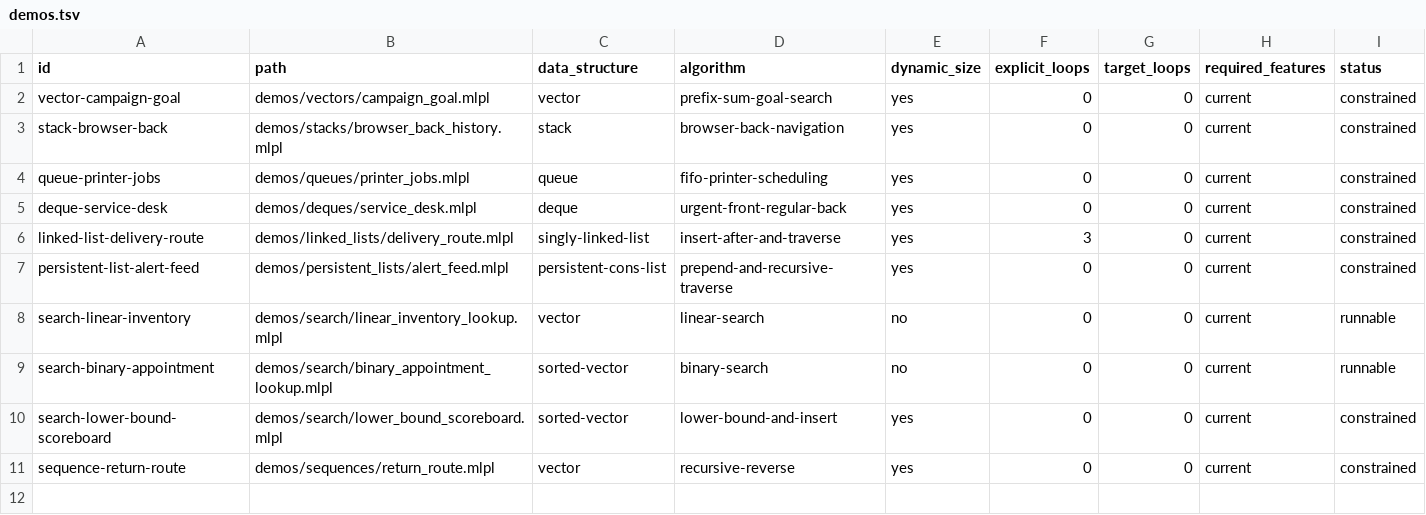
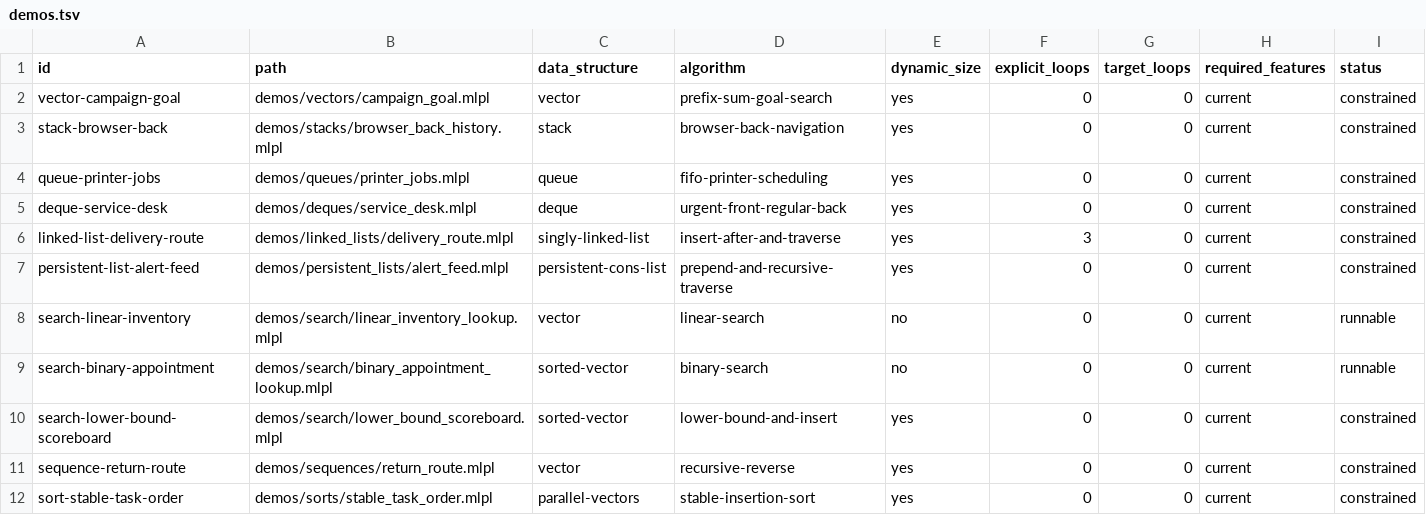
Before and after one commit to sw-ml-study/demo-algorithms, a TSV file: catalog/demos.tsv, drawn as a sheet.

Commit message:
feat: add stable insertion sort demo

```diff
--- a/catalog/demos.tsv
+++ b/catalog/demos.tsv
@@ -11 +11,2 @@ search-lower-bound-scoreboard	demos/search/lower_bound_scoreboard.mlpl	sorted-ve
 sequence-return-route	demos/sequences/return_route.mlpl	vector	recursive-reverse	yes	0	0	current	constrained
+sort-stable-task-order	demos/sorts/stable_task_order.mlpl	parallel-vectors	stable-insertion-sort	yes	0	0	current	constrained
```
Also changed, not shown: catalog/tests.tsv, 5 other files.
